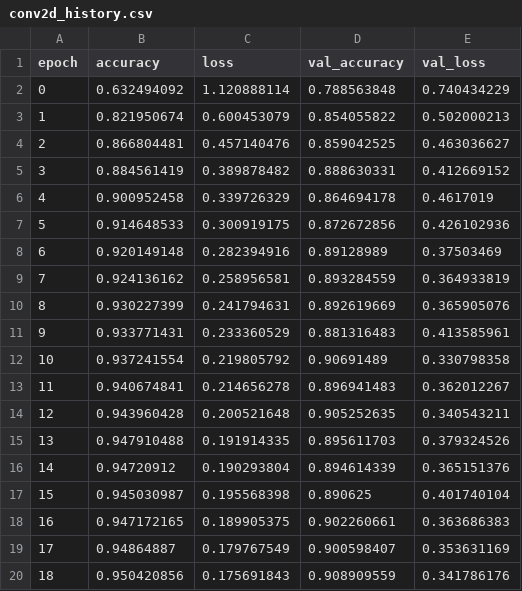
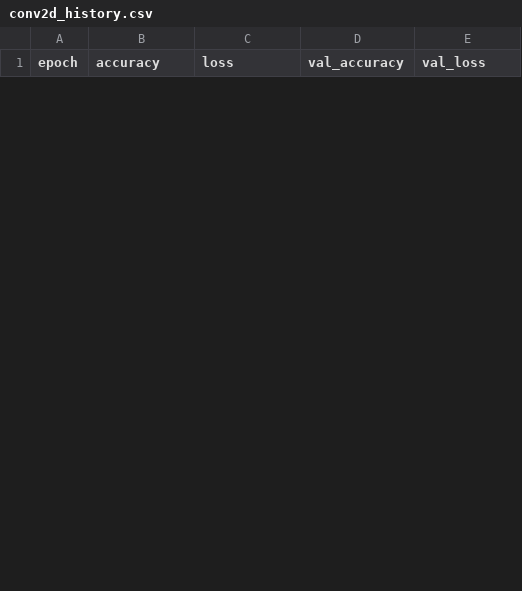
Before and after one commit to lucy0828/Urban-Sound-Classification, a CSV file: logs/conv2d_history.csv, drawn as a sheet; only a part is shown; removed rows and columns are numbered as before the commit, all else as after; the diff covers the shown part only; the diff names each change by its address in the sheet, - before the commit and + after, or states it on an @@ line.

```diff
--- a/logs/conv2d_history.csv
+++ b/logs/conv2d_history.csv
-row 2: 0 | 0.632494092 | 1.120888114 | 0.788563848 | 0.740434229
-row 3: 1 | 0.821950674 | 0.600453079 | 0.854055822 | 0.502000213
-row 4: 2 | 0.866804481 | 0.457140476 | 0.859042525 | 0.463036627
-row 5: 3 | 0.884561419 | 0.389878482 | 0.888630331 | 0.412669152
-row 6: 4 | 0.900952458 | 0.339726329 | 0.864694178 | 0.4617019
-row 7: 5 | 0.914648533 | 0.300919175 | 0.872672856 | 0.426102936
-row 8: 6 | 0.920149148 | 0.282394916 | 0.89128989 | 0.37503469
-row 9: 7 | 0.924136162 | 0.258956581 | 0.893284559 | 0.364933819
-row 10: 8 | 0.930227399 | 0.241794631 | 0.892619669 | 0.365905076
-row 11: 9 | 0.933771431 | 0.233360529 | 0.881316483 | 0.413585961
-row 12: 10 | 0.937241554 | 0.219805792 | 0.90691489 | 0.330798358
-row 13: 11 | 0.940674841 | 0.214656278 | 0.896941483 | 0.362012267
-row 14: 12 | 0.943960428 | 0.200521648 | 0.905252635 | 0.340543211
-row 15: 13 | 0.947910488 | 0.191914335 | 0.895611703 | 0.379324526
-row 16: 14 | 0.94720912 | 0.190293804 | 0.894614339 | 0.365151376
-row 17: 15 | 0.945030987 | 0.195568398 | 0.890625 | 0.401740104
-row 18: 16 | 0.947172165 | 0.189905375 | 0.902260661 | 0.363686383
-row 19: 17 | 0.94864887 | 0.179767549 | 0.900598407 | 0.353631169
-row 20: 18 | 0.950420856 | 0.175691843 | 0.908909559 | 0.341786176
```
Also changed, not shown: 10 added rows and 11 removed rows elsewhere in this file, logs/conv1d_history.csv, logs/lstm_history.csv, 9 other files.
